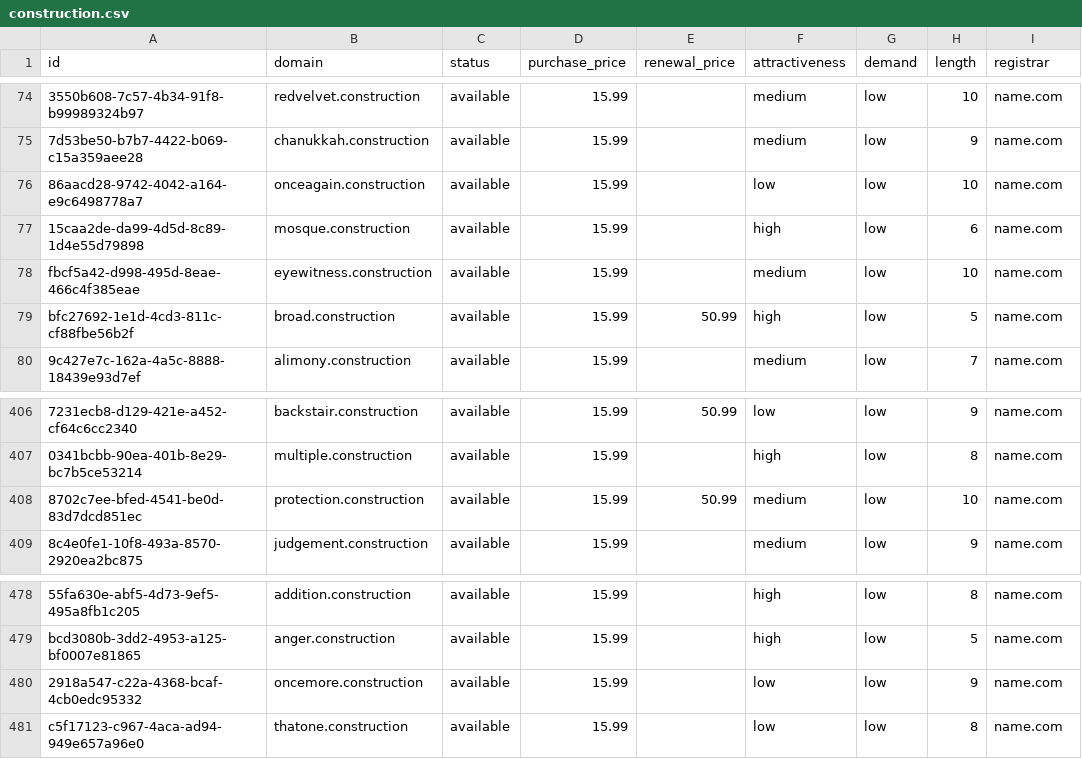
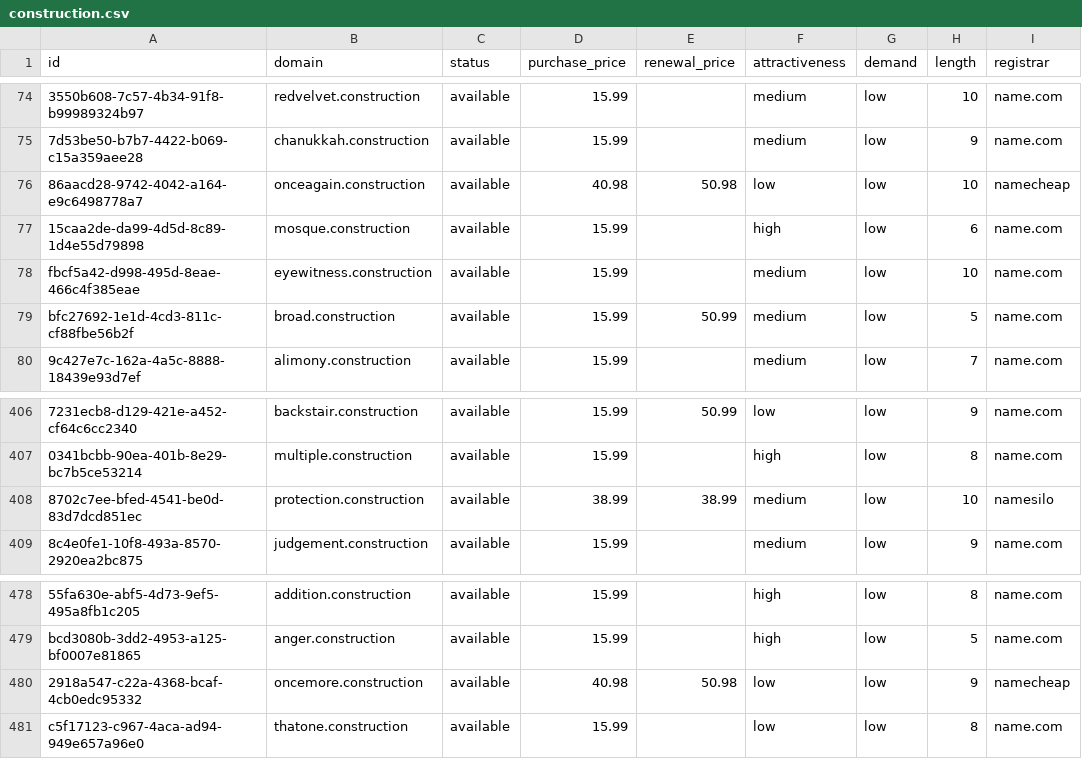
Before and after one commit to UniqueDomains/construction-oneword-domains, a CSV file: construction.csv, drawn as a sheet; only a part is shown, gaps mark what is left out; the diff names each change by its address in the sheet, - before the commit and + after, or states it on an @@ line.

Commit message:
Domains update

```diff
--- a/construction.csv
+++ b/construction.csv
-D76 (purchase_price): 15.99
+D76 (purchase_price): 40.98
-E76 (renewal_price): (empty)
+E76 (renewal_price): 50.98
-I76 (registrar): name.com
+I76 (registrar): namecheap
-F79 (attractiveness): high
+F79 (attractiveness): medium
-D408 (purchase_price): 15.99
+D408 (purchase_price): 38.99
-E408 (renewal_price): 50.99
+E408 (renewal_price): 38.99
-I408 (registrar): name.com
+I408 (registrar): namesilo
-D480 (purchase_price): 15.99
+D480 (purchase_price): 40.98
-E480 (renewal_price): (empty)
+E480 (renewal_price): 50.98
-I480 (registrar): name.com
+I480 (registrar): namecheap
```
Also changed, not shown: 4 other files.
